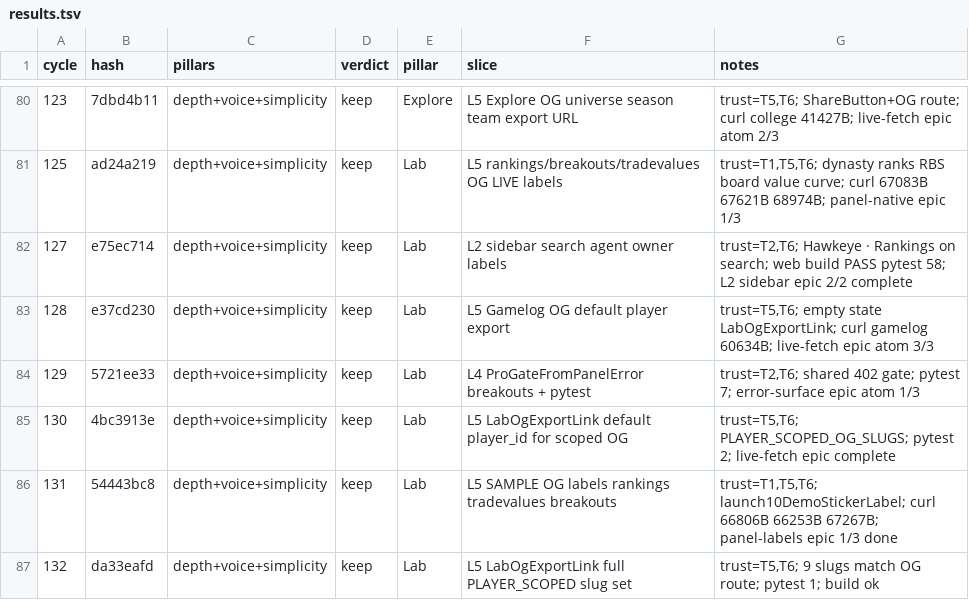
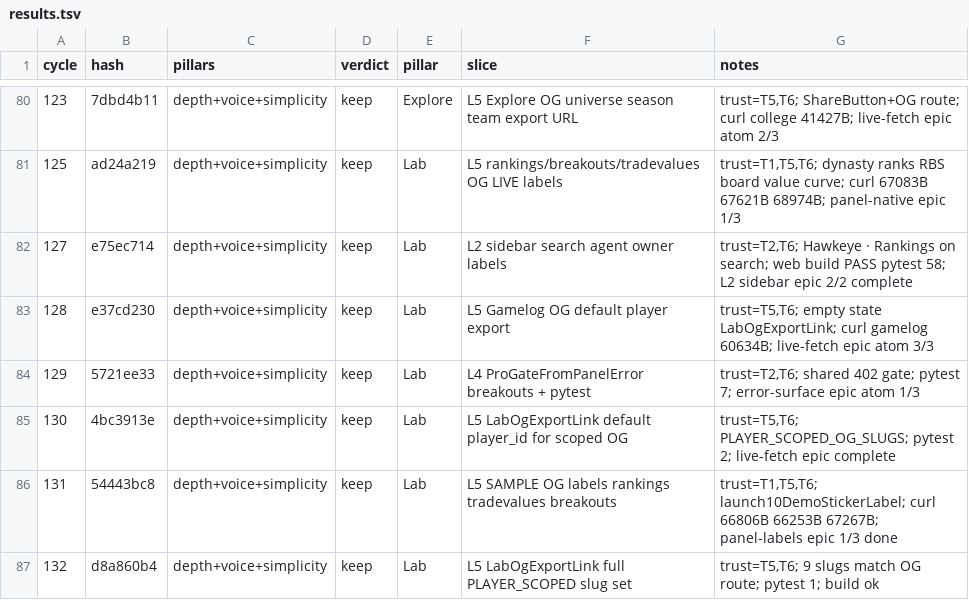
Before and after one commit to swaggerdagger987/razzle, a TSV file: docs/v2/results.tsv, drawn as a sheet; only a part is shown, gaps mark what is left out.

```diff
--- a/docs/v2/results.tsv
+++ b/docs/v2/results.tsv
@@ -86,2 +86,2 @@ cycle	hash	pillars	verdict	pillar	slice	notes
 131	54443bc8	depth+voice+simplicity	keep	Lab	L5 SAMPLE OG labels rankings tradevalues breakouts	trust=T1,T5,T6; launch10DemoStickerLabel; curl 66806B 66253B 67267B; panel-labels epic 1/3 done
-132	da33eafd	depth+voice+simplicity	keep	Lab	L5 LabOgExportLink full PLAYER_SCOPED slug set	trust=T5,T6; 9 slugs match OG route; pytest 1; build ok
+132	d8a860b4	depth+voice+simplicity	keep	Lab	L5 LabOgExportLink full PLAYER_SCOPED slug set	trust=T5,T6; 9 slugs match OG route; pytest 1; build ok
```
Also changed, not shown: 3 other files.
